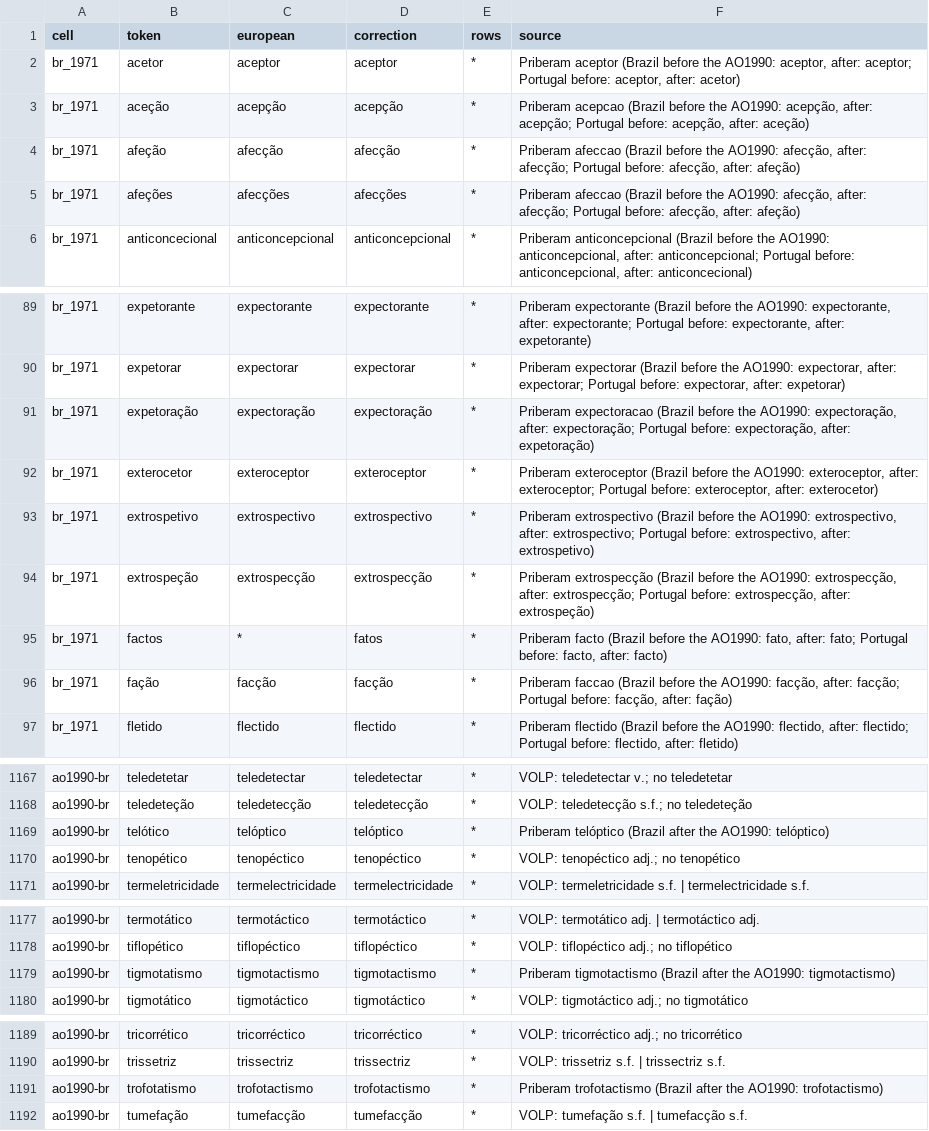
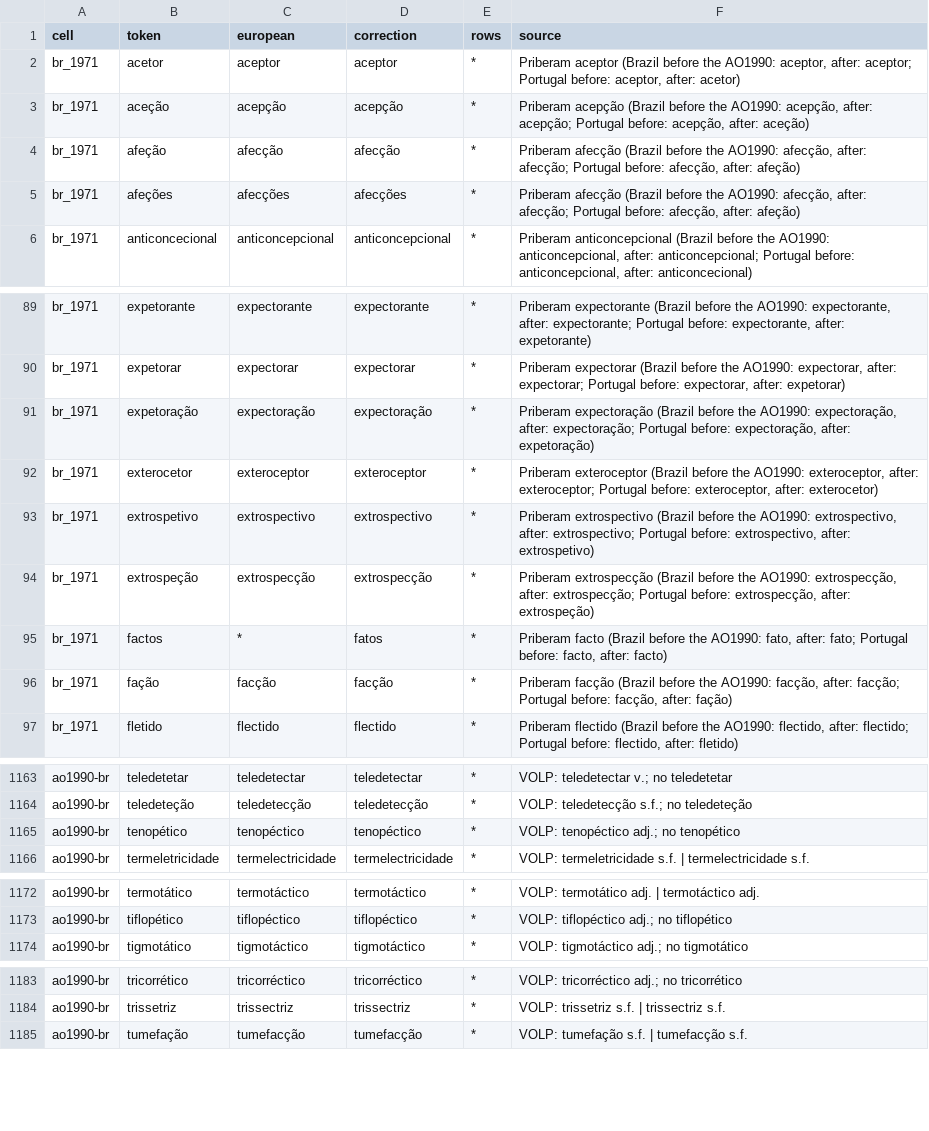
Before and after one commit to TigreGotico/desacordo_ortografico, a TSV file: benchmark/variety_fixes.tsv, drawn as a sheet; only a part is shown, gaps mark what is left out; the diff covers the shown part only.

```diff
--- a/benchmark/variety_fixes.tsv
+++ b/benchmark/variety_fixes.tsv
@@ -2,5 +2,5 @@ cell	token	european	correction	rows	source
 br_1971	acetor	aceptor	aceptor	*	Priberam aceptor (Brazil before the AO1990: aceptor, after: aceptor; Portugal before: aceptor, after: acetor)
-br_1971	aceção	acepção	acepção	*	Priberam acepcao (Brazil before the AO1990: acepção, after: acepção; Portugal before: acepção, after: aceção)
-br_1971	afeção	afecção	afecção	*	Priberam afeccao (Brazil before the AO1990: afecção, after: afecção; Portugal before: afecção, after: afeção)
-br_1971	afeções	afecções	afecções	*	Priberam afeccao (Brazil before the AO1990: afecção, after: afecção; Portugal before: afecção, after: afeção)
+br_1971	aceção	acepção	acepção	*	Priberam acepção (Brazil before the AO1990: acepção, after: acepção; Portugal before: acepção, after: aceção)
+br_1971	afeção	afecção	afecção	*	Priberam afecção (Brazil before the AO1990: afecção, after: afecção; Portugal before: afecção, after: afeção)
+br_1971	afeções	afecções	afecções	*	Priberam afecção (Brazil before the AO1990: afecção, after: afecção; Portugal before: afecção, after: afeção)
 br_1971	anticoncecional	anticoncepcional	anticoncepcional	*	Priberam anticoncepcional (Brazil before the AO1990: anticoncepcional, after: anticoncepcional; Portugal before: anticoncepcional, after: anticoncecional)
@@ -90,3 +90,3 @@ br_1971	expetorante	expectorante	expectorante	*	Priberam expectorante (Brazil be
 br_1971	expetorar	expectorar	expectorar	*	Priberam expectorar (Brazil before the AO1990: expectorar, after: expectorar; Portugal before: expectorar, after: expetorar)
-br_1971	expetoração	expectoração	expectoração	*	Priberam expectoracao (Brazil before the AO1990: expectoração, after: expectoração; Portugal before: expectoração, after: expetoração)
+br_1971	expetoração	expectoração	expectoração	*	Priberam expectoração (Brazil before the AO1990: expectoração, after: expectoração; Portugal before: expectoração, after: expetoração)
 br_1971	exterocetor	exteroceptor	exteroceptor	*	Priberam exteroceptor (Brazil before the AO1990: exteroceptor, after: exteroceptor; Portugal before: exteroceptor, after: exterocetor)
@@ -95,3 +95,3 @@ br_1971	extrospeção	extrospecção	extrospecção	*	Priberam extrospecção (B
 br_1971	factos	*	fatos	*	Priberam facto (Brazil before the AO1990: fato, after: fato; Portugal before: facto, after: facto)
-br_1971	fação	facção	facção	*	Priberam faccao (Brazil before the AO1990: facção, after: facção; Portugal before: facção, after: fação)
+br_1971	fação	facção	facção	*	Priberam facção (Brazil before the AO1990: facção, after: facção; Portugal before: facção, after: fação)
 br_1971	fletido	flectido	flectido	*	Priberam flectido (Brazil before the AO1990: flectido, after: flectido; Portugal before: flectido, after: fletido)
@@ -1168,3 +1164,2 @@ ao1990-br	teledetetar	teledetectar	teledetectar	*	VOLP: teledetectar v.; no tele
 ao1990-br	teledeteção	teledetecção	teledetecção	*	VOLP: teledetecção s.f.; no teledeteção
-ao1990-br	telótico	telóptico	telóptico	*	Priberam telóptico (Brazil after the AO1990: telóptico)
 ao1990-br	tenopético	tenopéctico	tenopéctico	*	VOLP: tenopéctico adj.; no tenopético
@@ -1178,3 +1173,2 @@ ao1990-br	termotático	termotáctico	termotáctico	*	VOLP: termotático adj. | t
 ao1990-br	tiflopético	tiflopéctico	tiflopéctico	*	VOLP: tiflopéctico adj.; no tiflopético
-ao1990-br	tigmotatismo	tigmotactismo	tigmotactismo	*	Priberam tigmotactismo (Brazil after the AO1990: tigmotactismo)
 ao1990-br	tigmotático	tigmotáctico	tigmotáctico	*	VOLP: tigmotáctico adj.; no tigmotático
@@ -1190,3 +1184,2 @@ ao1990-br	tricorrético	tricorréctico	tricorréctico	*	VOLP: tricorréctico adj
 ao1990-br	trissetriz	trissectriz	trissectriz	*	VOLP: trissetriz s.f. | trissectriz s.f.
-ao1990-br	trofotatismo	trofotactismo	trofotactismo	*	Priberam trofotactismo (Brazil after the AO1990: trofotactismo)
 ao1990-br	tumefação	tumefacção	tumefacção	*	VOLP: tumefação s.f. | tumefacção s.f.
```
Also changed, not shown: 6 removed rows and 7 edited cells elsewhere in this file, benchmark/variety_keeps.tsv, 4 other files.
